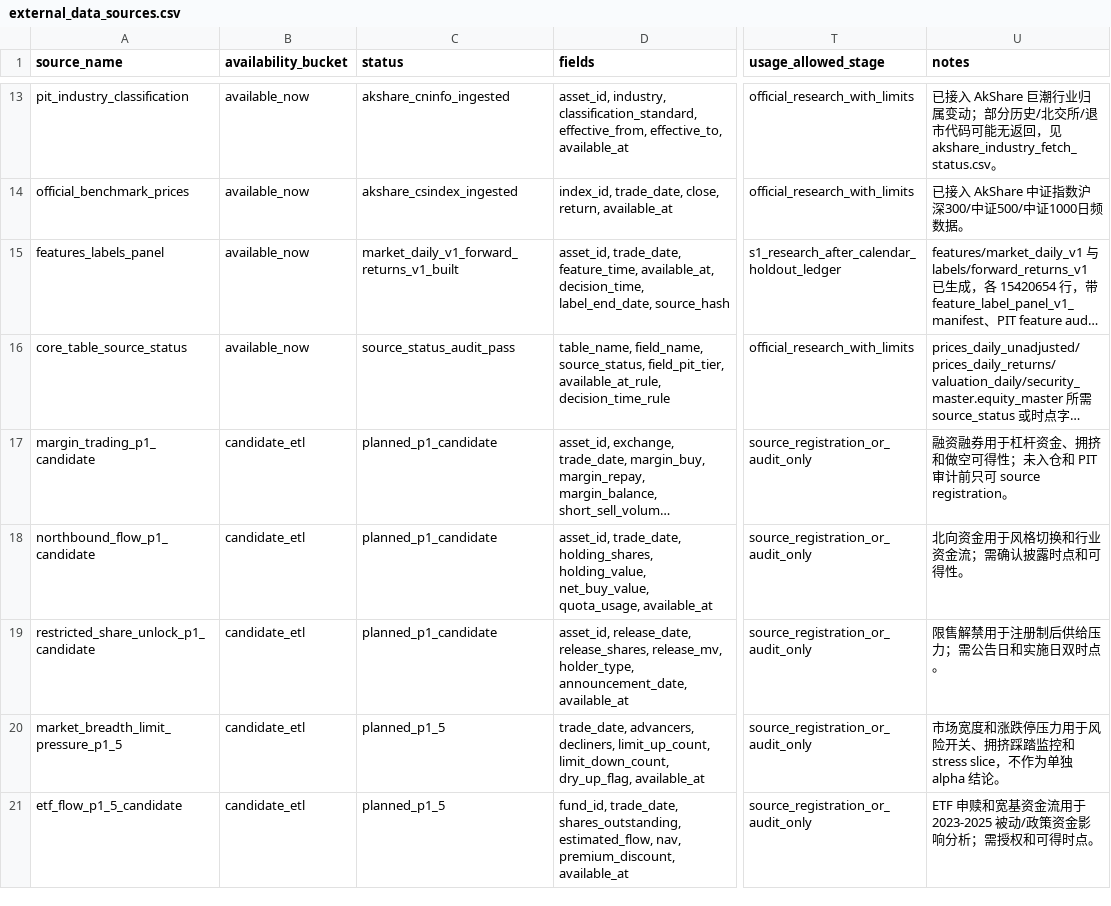
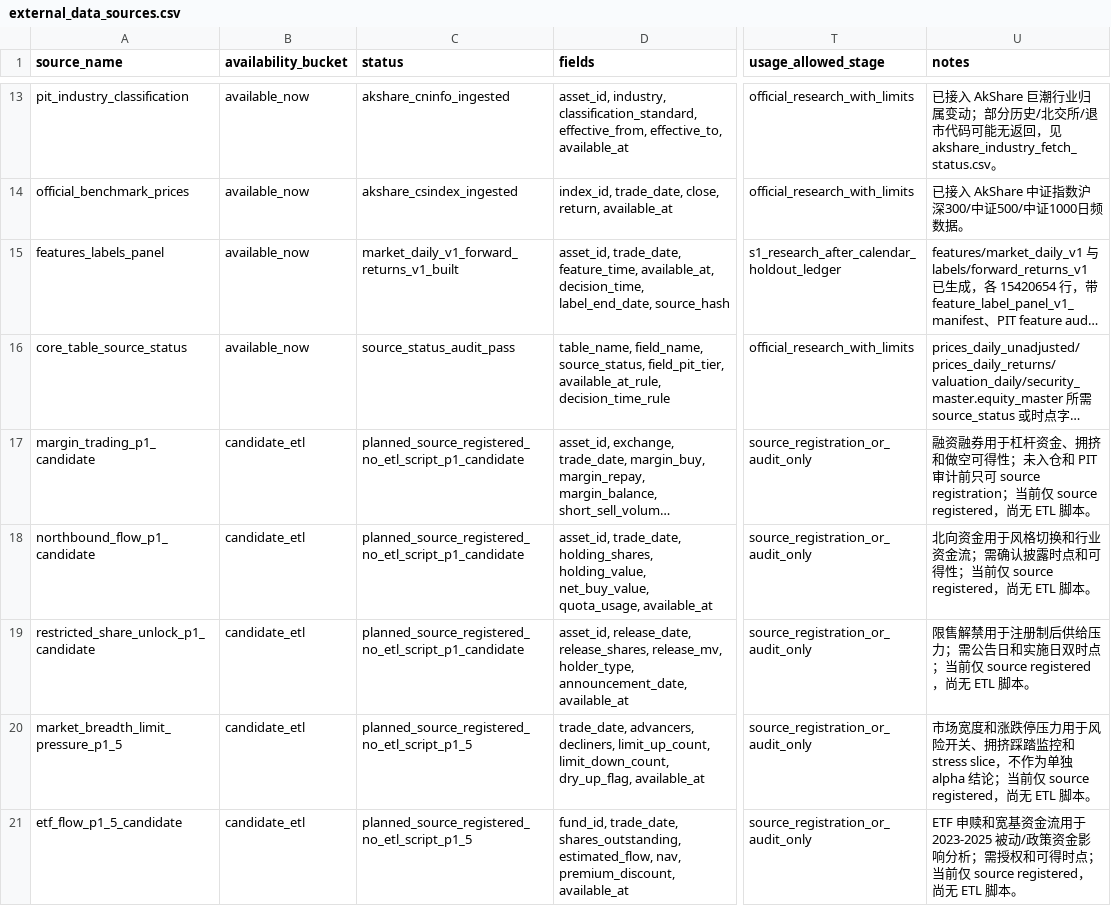
Before and after one commit to dance9527-lab/quant-strategy-study-plan, a CSV file: external_data_sources.csv, drawn as a sheet; only a part is shown, gaps mark what is left out; long unchanged cells end in …; the diff covers the shown part only; the diff names each change by its address in the sheet, - before the commit and + after, or states it on an @@ line.

```diff
--- a/external_data_sources.csv
+++ b/external_data_sources.csv
-C17:C19 (status): planned_p1_candidate
+C17:C19 (status): planned_source_registered_no_etl_script_p1_candidate
-U17 (notes): …可 source registration。
+U17 (notes): …可 source registration；当前仅 source registered，尚无 ETL 脚本。
-U18 (notes): 北向资金用于风格切换和行业资金流；需确认披露时点和可得性。
+U18 (notes): 北向资金用于风格切换和行业资金流；需确认披露时点和可得性；当前仅 source registered，尚无 ETL 脚本。
-U19 (notes): 限售解禁用于注册制后供给压力；需公告日和实施日双时点。
+U19 (notes): 限售解禁用于注册制后供给压力；需公告日和实施日双时点；当前仅 source registered，尚无 ETL 脚本。
-C20:C21 (status): planned_p1_5
+C20:C21 (status): planned_source_registered_no_etl_script_p1_5
-U20 (notes): …alpha 结论。
+U20 (notes): …alpha 结论；当前仅 source registered，尚无 ETL 脚本。
-U21 (notes): …可得时点。
+U21 (notes): …可得时点；当前仅 source registered，尚无 ETL 脚本。
```
Also changed, not shown: 32 edited cells elsewhere in this file, 6 other files.
